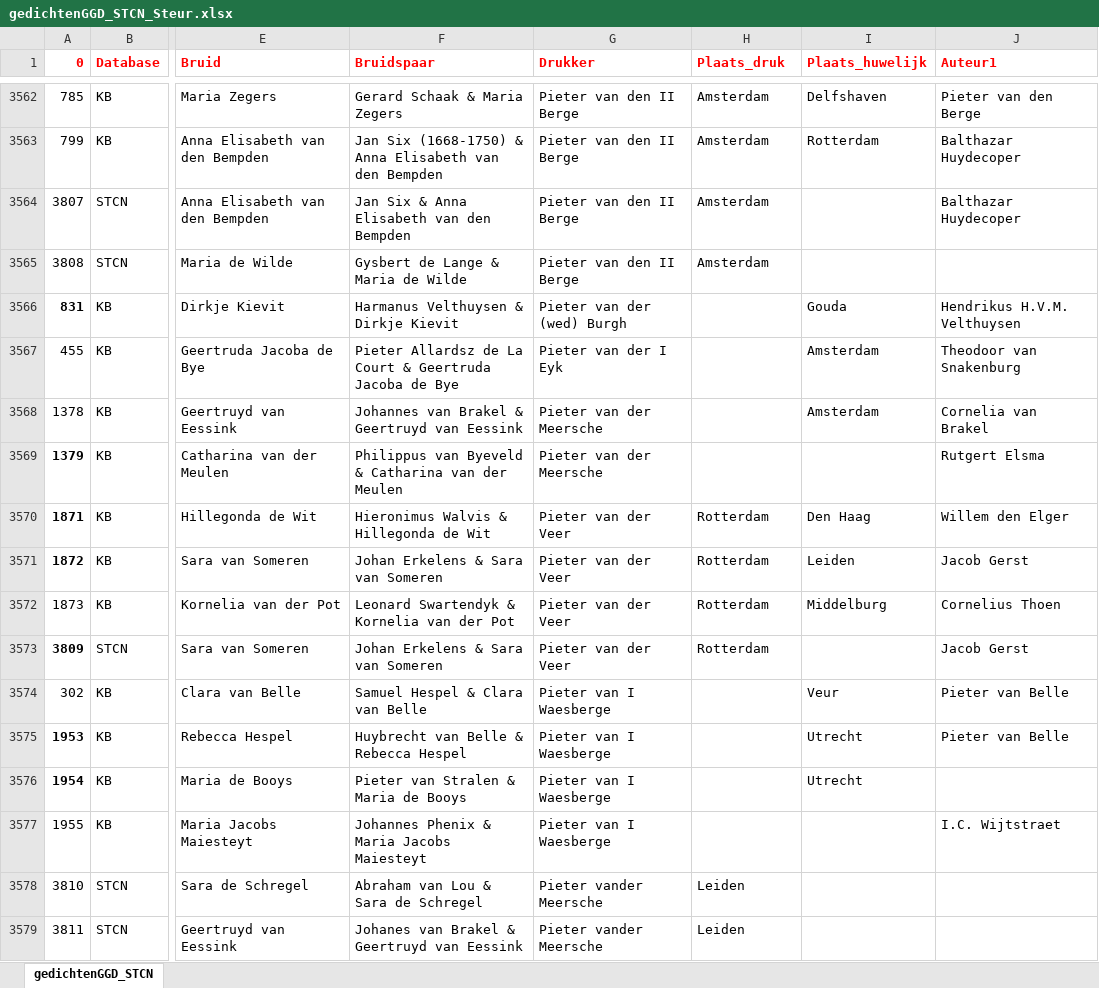
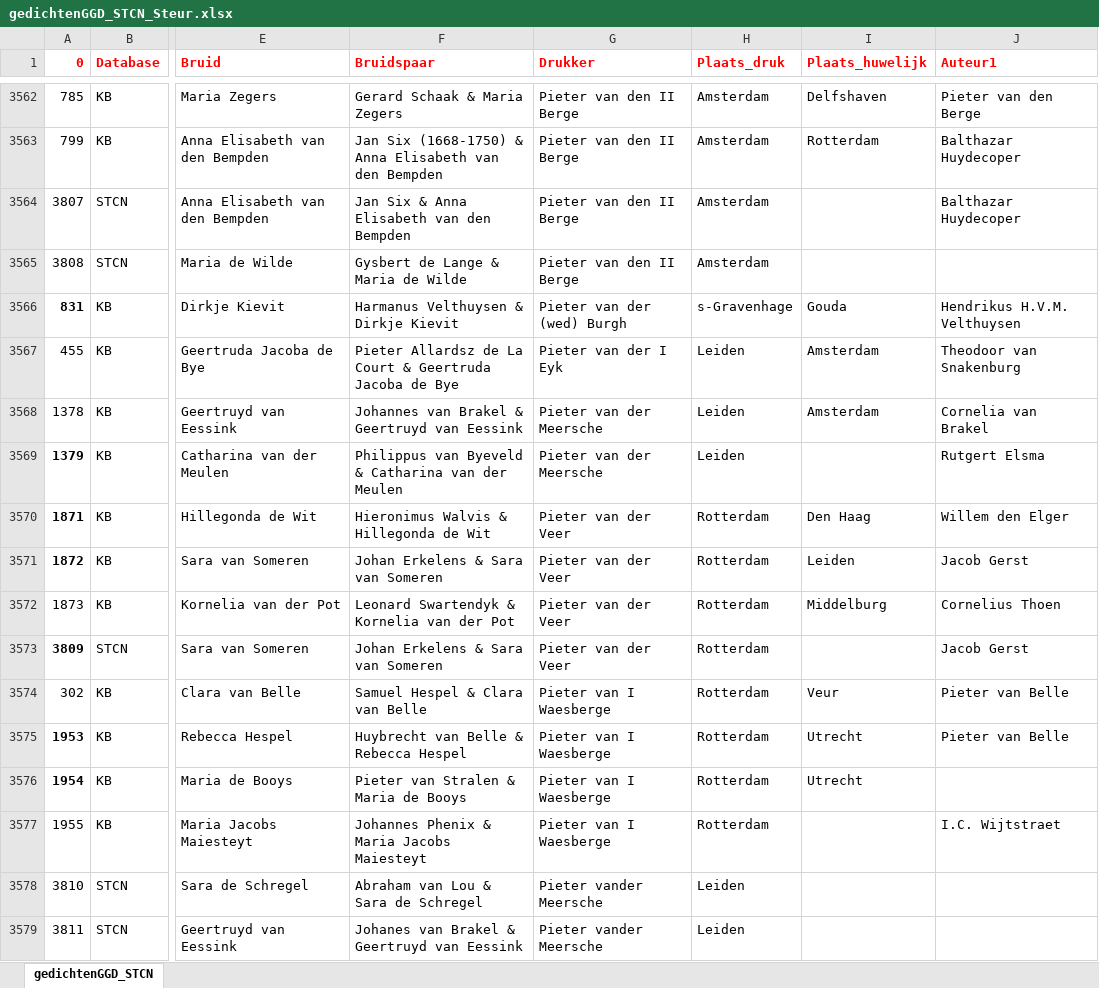
Before and after one commit to awlassche/netwerk-huwelijksgedichten, an Excel workbook: Data/gedichtenGGD_STCN_Steur.xlsx, sheet gedichtenGGD_STCN, drawn as a sheet; only a part is shown, gaps mark what is left out; values as stored, in another font and other column widths than the file's, no borders; the diff covers the shown part only; the diff names each change by its address in the sheet, - before the commit and + after, or states it on an @@ line.

```diff
--- a/Data/gedichtenGGD_STCN_Steur.xlsx (sheet gedichtenGGD_STCN)
+++ b/Data/gedichtenGGD_STCN_Steur.xlsx (sheet gedichtenGGD_STCN)
-H3566 (Plaats_druk): (empty)
+H3566 (Plaats_druk): s-Gravenhage
-H3567:H3569 (Plaats_druk): (empty)
+H3567:H3569 (Plaats_druk): Leiden
-H3574:H3577 (Plaats_druk): (empty)
+H3574:H3577 (Plaats_druk): Rotterdam
```
Also changed, not shown: 330 edited cells elsewhere in this sheet, 1 other file.
